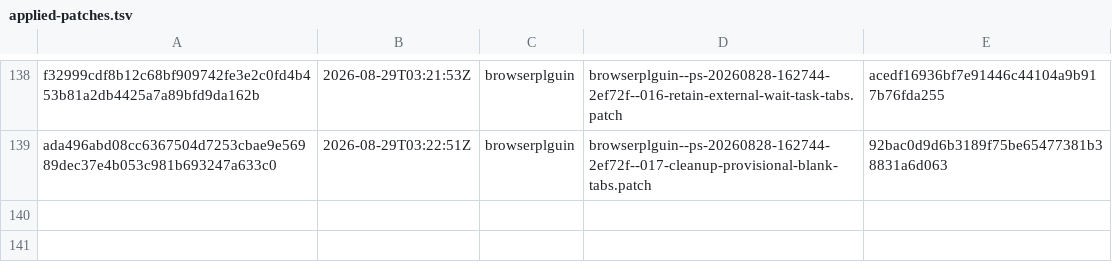
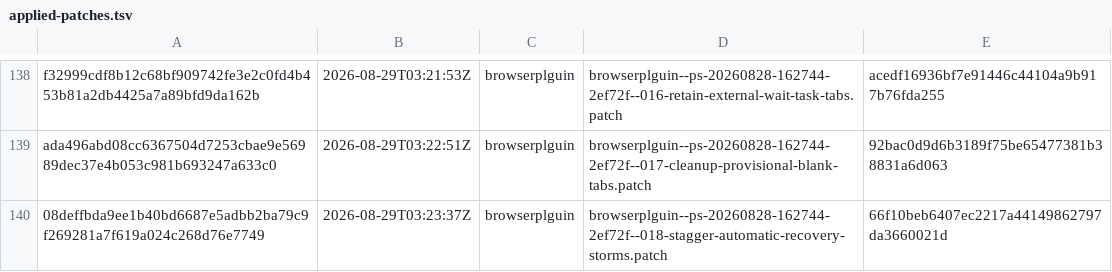
Before and after one commit to orgfrozen/browserplguin, a TSV file: .patch-sync/applied-patches.tsv, drawn as a sheet; only a part is shown, gaps mark what is left out; the diff names each change by its address in the sheet, - before the commit and + after, or states it on an @@ line.

Commit message:
chore: record applied delivery 08deffbda9ee

```diff
--- a/.patch-sync/applied-patches.tsv
+++ b/.patch-sync/applied-patches.tsv
+row 140: 08deffbda9ee1b40bd6687e5adbb2ba79c9f269281a7f619a024c268d76e7749 | 2026-08-29T03:23:37Z | browserplguin | browserplguin--ps-20260828-162744-2ef72f--018-stagger-automatic-recovery-storms.patch | 66f10beb6407ec2217a44149862797da3660021d
```
